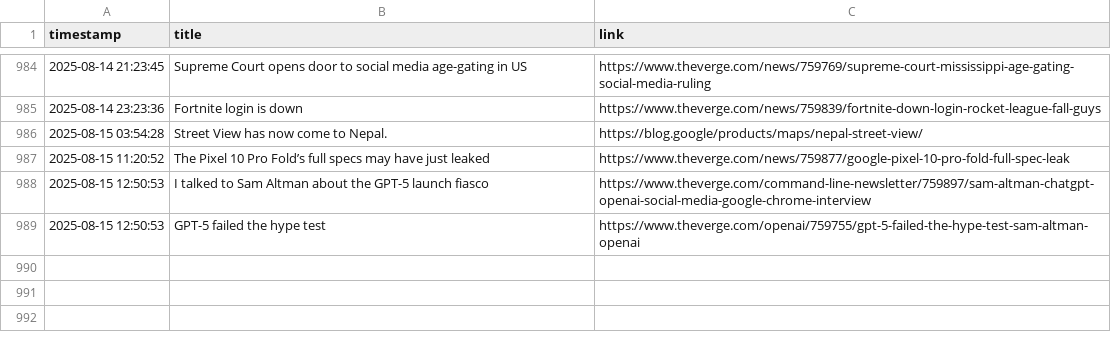
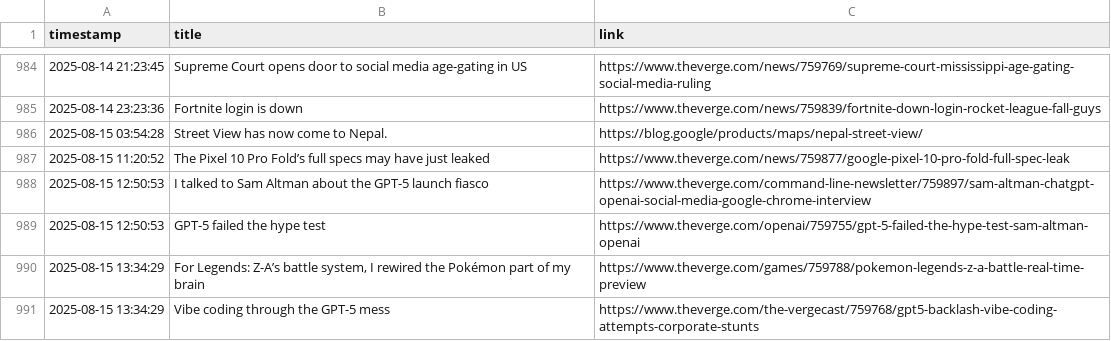
Before and after one commit to DeviPriya-Kolla/AutonomousContentAgent, a CSV file: seen_articles.csv, drawn as a sheet; only a part is shown, gaps mark what is left out; the diff names each change by its address in the sheet, - before the commit and + after, or states it on an @@ line.

Commit message:
docs: Update seen articles log

```diff
--- a/seen_articles.csv
+++ b/seen_articles.csv
+row 990: 2025-08-15 13:34:29 | For Legends: Z-A’s battle system, I rewired the Pokémon part of my brain | https://www.theverge.com/games/759788/pokemon-legends-z-a-battle-real-time-preview
+row 991: 2025-08-15 13:34:29 | Vibe coding through the GPT-5 mess | https://www.theverge.com/the-vergecast/759768/gpt5-backlash-vibe-coding-attempts-corporate-stunts
```
